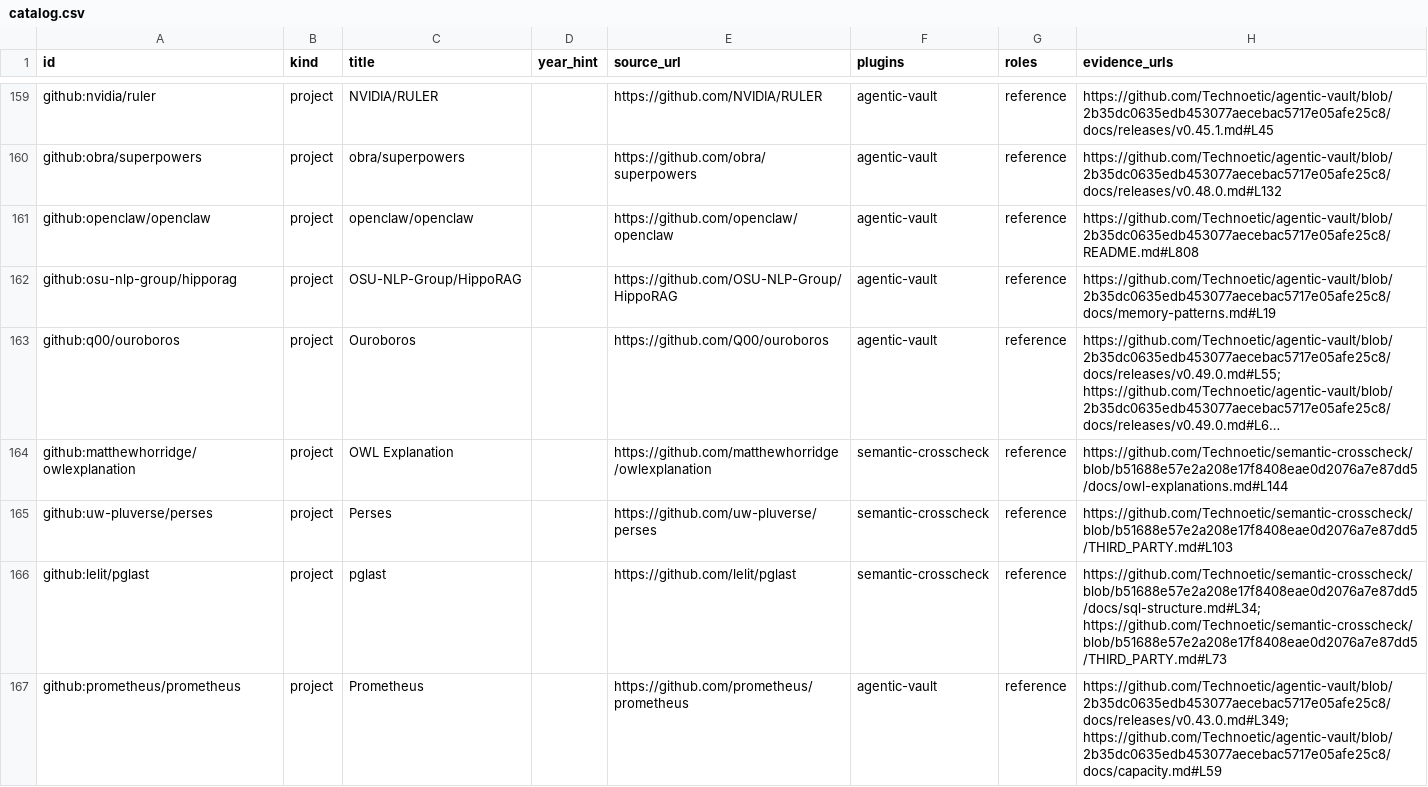
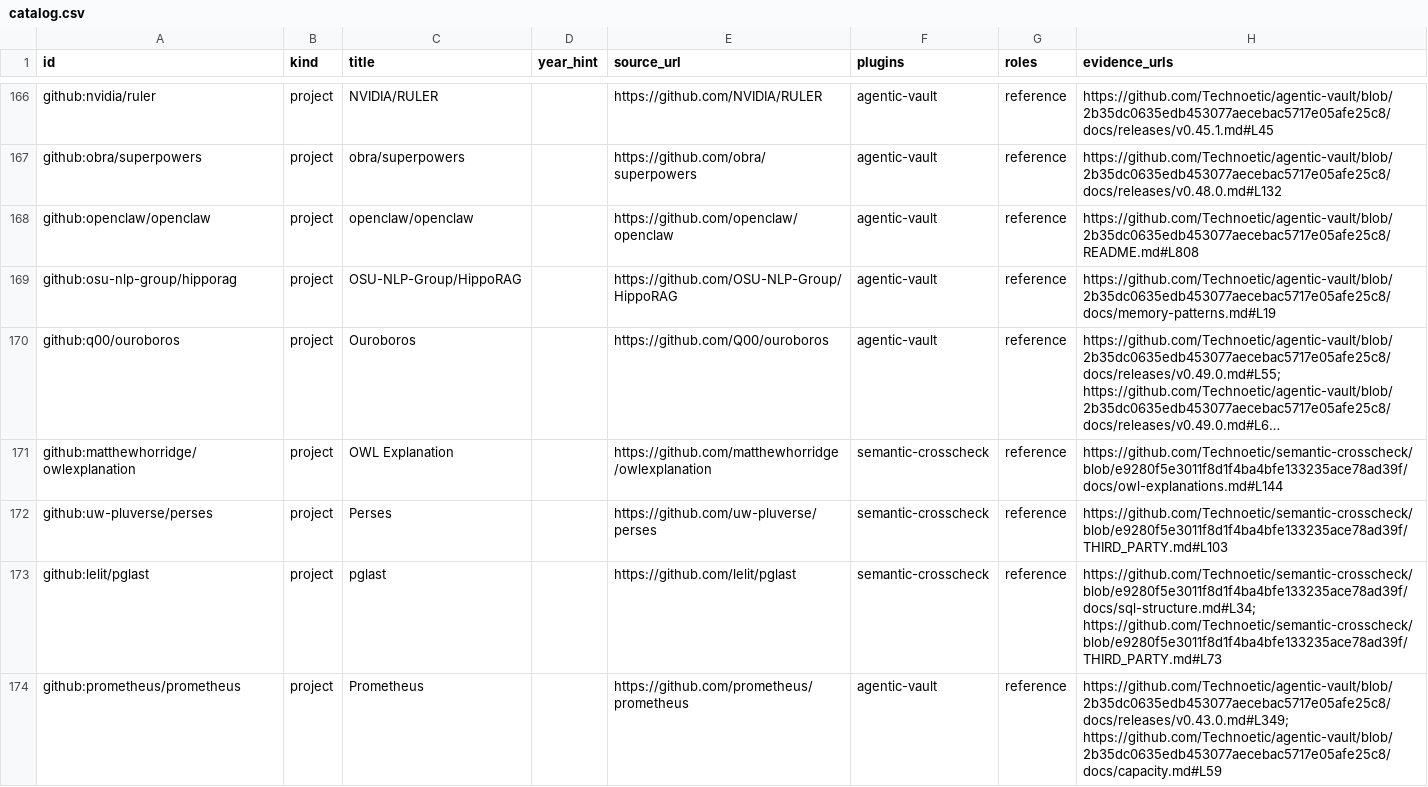
Before and after one commit to Technoetic/reference-atlas, a CSV file: data/catalog.csv, drawn as a sheet; only a part is shown, gaps mark what is left out; long unchanged cells end in …; addresses are those after the commit; the diff covers the shown part only; the diff names each change by its address in the sheet, - before the commit and + after, or states it on an @@ line.

Commit message:
data: cite paired statistics, CI static linters and rulesets in Semantic Crosscheck v0.31.0

```diff
--- a/data/catalog.csv
+++ b/data/catalog.csv
-H171 (evidence_urls): https://github.com/Technoetic/semantic-crosscheck/blob/b51688e57e2a208e17f8408eae0d2076a7e87dd5/docs/owl-explanations.md#L144
+H171 (evidence_urls): https://github.com/Technoetic/semantic-crosscheck/blob/e9280f5e3011f8d1f4ba4bfe133235ace78ad39f/docs/owl-explanations.md#L144
-H172 (evidence_urls): https://github.com/Technoetic/semantic-crosscheck/blob/b51688e57e2a208e17f8408eae0d2076a7e87dd5/THIRD_PARTY.md#L103
+H172 (evidence_urls): https://github.com/Technoetic/semantic-crosscheck/blob/e9280f5e3011f8d1f4ba4bfe133235ace78ad39f/THIRD_PARTY.md#L103
-H173 (evidence_urls): https://github.com/Technoetic/semantic-crosscheck/blob/b51688e57e2a208e17f8408eae0d2076a7e87dd5/docs/sql-structure.md#L34; https://github.com/Technoetic/semantic-crosscheck/blob/b51688e57e2a208e17f8408eae0d2076a7e87dd5/THIRD_PARTY.md#L73
+H173 (evidence_urls): https://github.com/Technoetic/semantic-crosscheck/blob/e9280f5e3011f8d1f4ba4bfe133235ace78ad39f/docs/sql-structure.md#L34; https://github.com/Technoetic/semantic-crosscheck/blob/e9280f5e3011f8d1f4ba4bfe133235ace78ad39f/THIRD_PARTY.md#L73
```
Also changed, not shown: 8 added rows and 46 edited cells elsewhere in this file, 7 other files.
